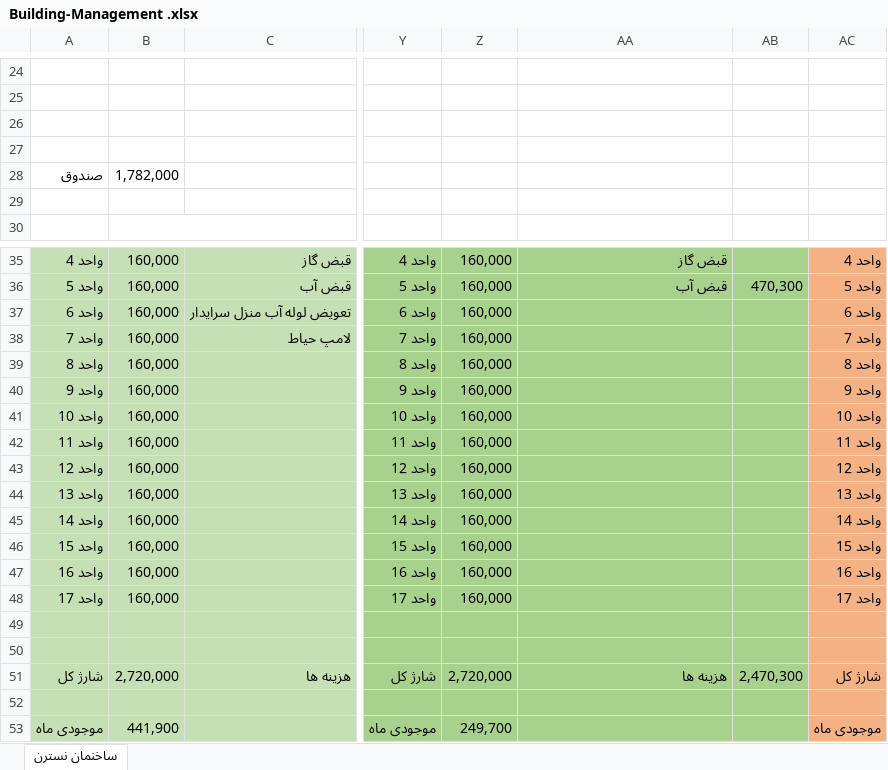
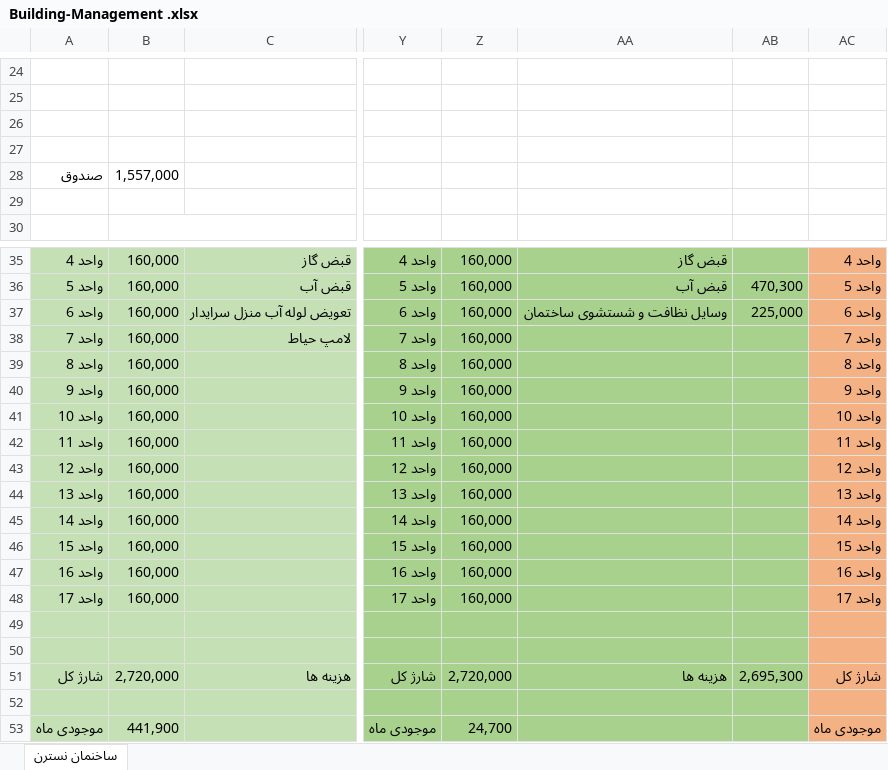
Before and after one commit to alizadeh-mohsen/Buikding-Management, an Excel workbook: Building-Management .xlsx, sheet ساخنمان نسترن, drawn as a sheet; only a part is shown, gaps mark what is left out; values as stored, in another font and other column widths than the file's, no borders; the diff names each change by its address in the sheet, - before the commit and + after, or states it on an @@ line.

Commit message:
aban2

```diff
--- a/Building-Management .xlsx (sheet ساخنمان نسترن)
+++ b/Building-Management .xlsx (sheet ساخنمان نسترن)
-B28: 1,782,000
+B28: 1,557,000
-AA37: (empty)
+AA37: وسایل نظافت و شستشوی ساختمان
-AB37: (empty)
+AB37: 225,000
-AB51: 2,470,300
+AB51: 2,695,300
-Z53: 249,700
+Z53: 24,700
```
